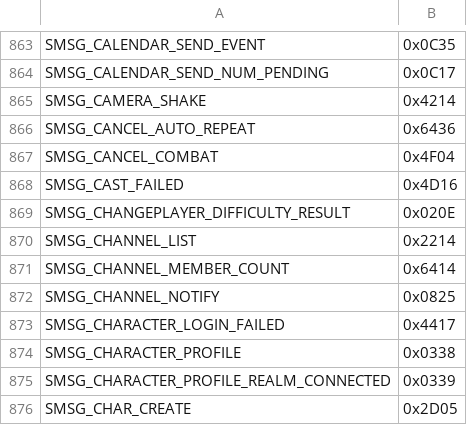
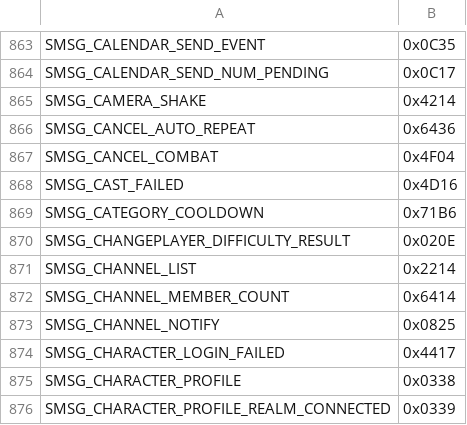
Before and after one commit to Battledamn/MaelstromCore, a TSV file: plan/04-opcode-values.tsv, drawn as a sheet; only a part is shown, gaps mark what is left out; the shorter side is filled out with more unchanged rows; the diff names each change by its address in the sheet, - before the commit and + after, or states it on an @@ line.

```diff
--- a/plan/04-opcode-values.tsv
+++ b/plan/04-opcode-values.tsv
+row 869: SMSG_CATEGORY_COOLDOWN | 0x71B6
```
Also changed, not shown: 17 other files.
